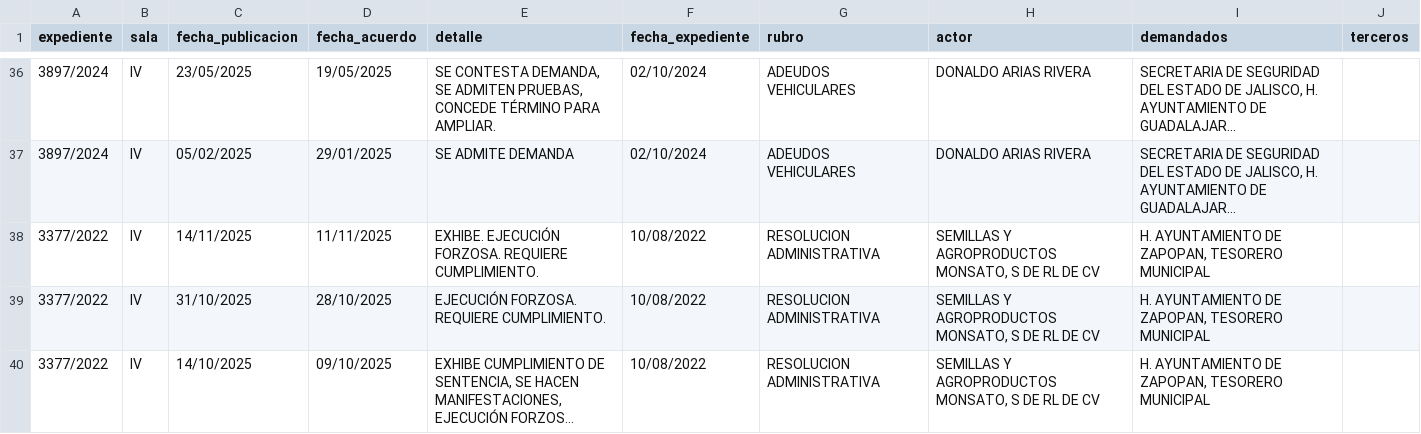
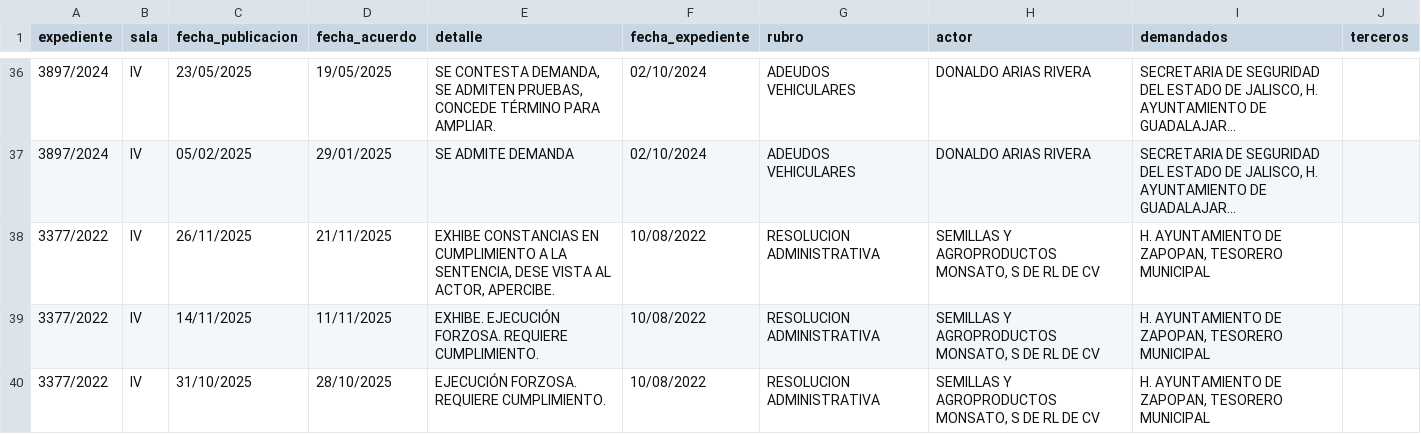
Before and after one commit to EdsonGonzalez01/Donaldo, a CSV file: files/actualizaciones_expedientes_tjajal.csv, drawn as a sheet; only a part is shown, gaps mark what is left out; the shorter side is filled out with more unchanged rows; long unchanged cells end in …; the diff names each change by its address in the sheet, - before the commit and + after, or states it on an @@ line.

```diff
--- a/files/actualizaciones_expedientes_tjajal.csv
+++ b/files/actualizaciones_expedientes_tjajal.csv
+row 38: 3377/2022 | IV | 26/11/2025 | 21/11/2025 | EXHIBE CONSTANCIAS EN CUMPLIMIENTO A LA SENTENCIA, DESE VISTA AL ACTOR, APERCIBE. | 10/08/2022 | RESOLUCION ADMINISTRATIVA | SEMILLAS Y AGROPRODUCTOS MONSATO, S DE RL DE CV | H. AYUNTAMIENTO DE ZAPOPAN, TESORERO MUNICIPAL
```
Also changed, not shown: 1 other file.
